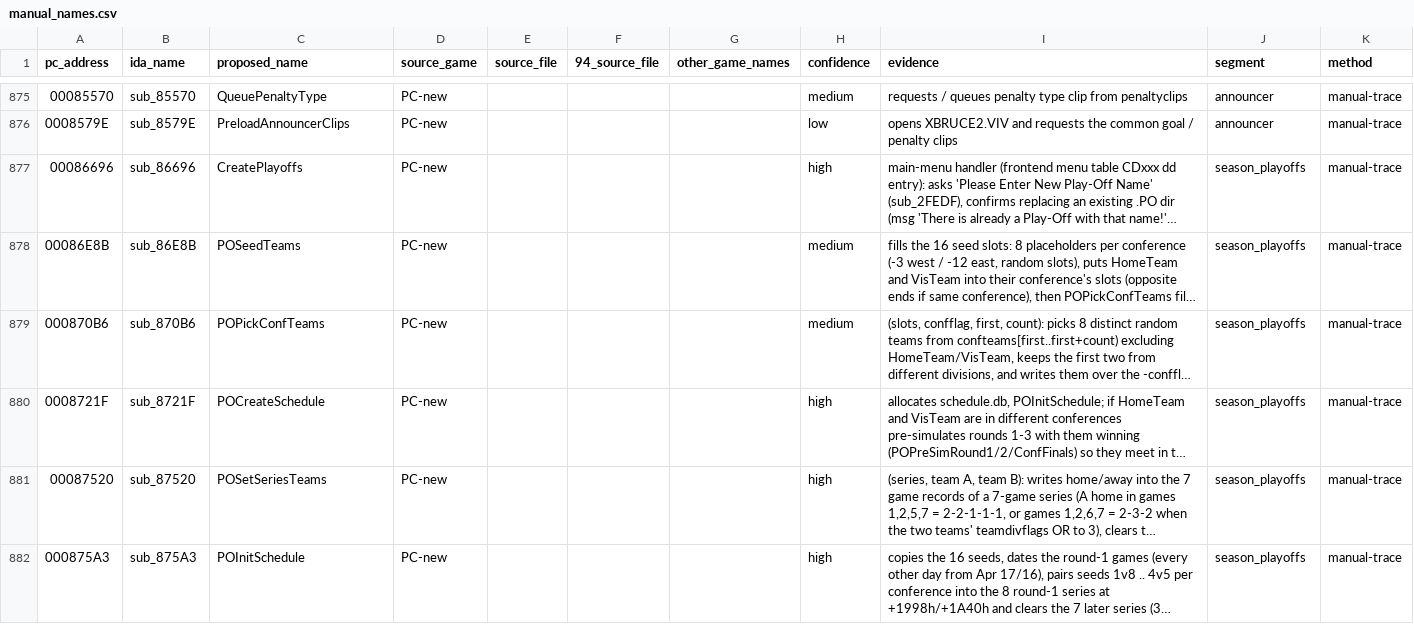
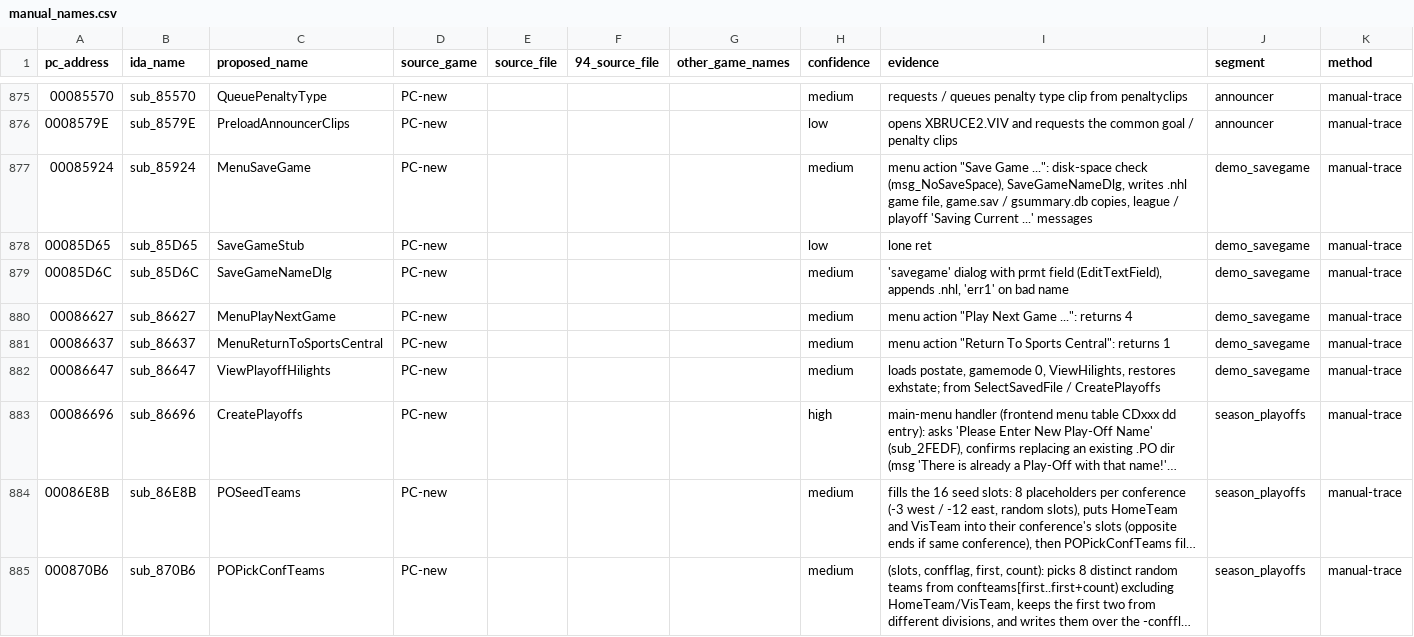
Before and after one commit to abdulahmad/NHL95PC, a CSV file: tools/manual_names.csv, drawn as a sheet; only a part is shown, gaps mark what is left out; the shorter side is filled out with more unchanged rows; long unchanged cells end in …; the diff names each change by its address in the sheet, - before the commit and + after, or states it on an @@ line.

Commit message:
demo_savegame: name save game menu, name dialog and playoff hilights

```diff
--- a/tools/manual_names.csv
+++ b/tools/manual_names.csv
+row 877: 00085924 | sub_85924 | MenuSaveGame | PC-new |  |  |  | medium | menu action "Save Game ...": disk-space check (msg_NoSaveSpace), SaveGameNameDlg, writes .nhl game file, game.sav / gsummary.db copies, league / playoff 'Saving Current ...' messages | demo_savegame | manual-trace
+row 878: 00085D65 | sub_85D65 | SaveGameStub | PC-new |  |  |  | low | lone ret | demo_savegame | manual-trace
+row 879: 00085D6C | sub_85D6C | SaveGameNameDlg | PC-new |  |  |  | medium | 'savegame' dialog with prmt field (EditTextField), appends .nhl, 'err1' on bad name | demo_savegame | manual-trace
+row 880: 00086627 | sub_86627 | MenuPlayNextGame | PC-new |  |  |  | medium | menu action "Play Next Game ...": returns 4 | demo_savegame | manual-trace
+row 881: 00086637 | sub_86637 | MenuReturnToSportsCentral | PC-new |  |  |  | medium | menu action "Return To Sports Central": returns 1 | demo_savegame | manual-trace
+row 882: 00086647 | sub_86647 | ViewPlayoffHilights | PC-new |  |  |  | medium | loads postate, gamemode 0, ViewHilights, restores exhstate; from SelectSavedFile / CreatePlayoffs | demo_savegame | manual-trace
```
Also changed, not shown: name_map_94.csv, tools/global_map.csv, 9 other files.
